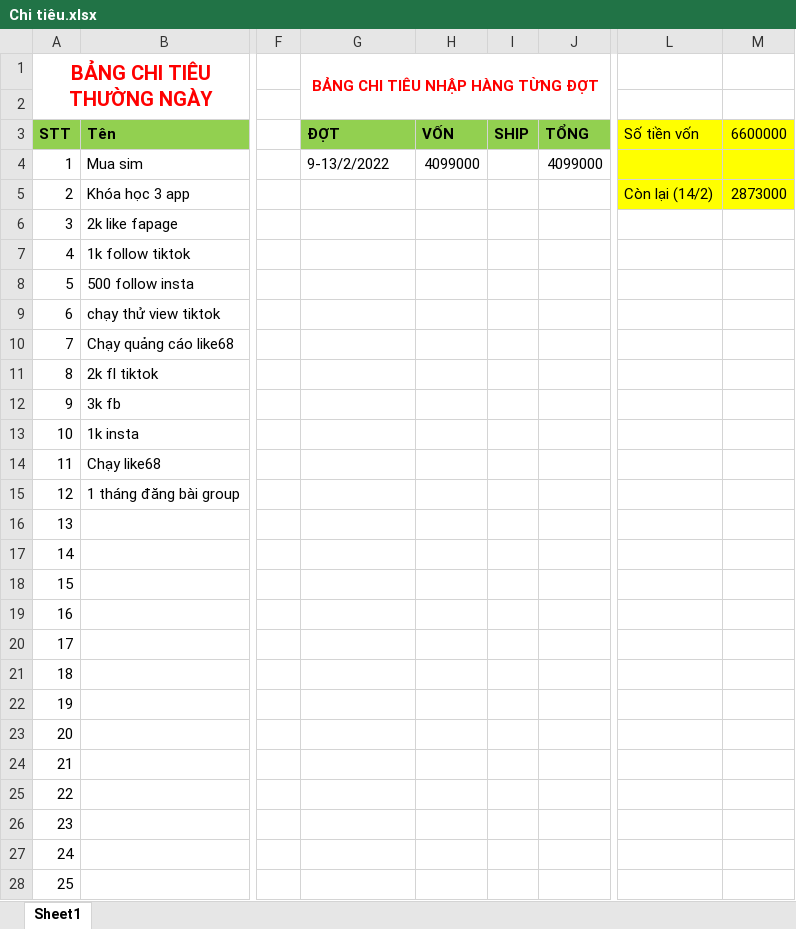
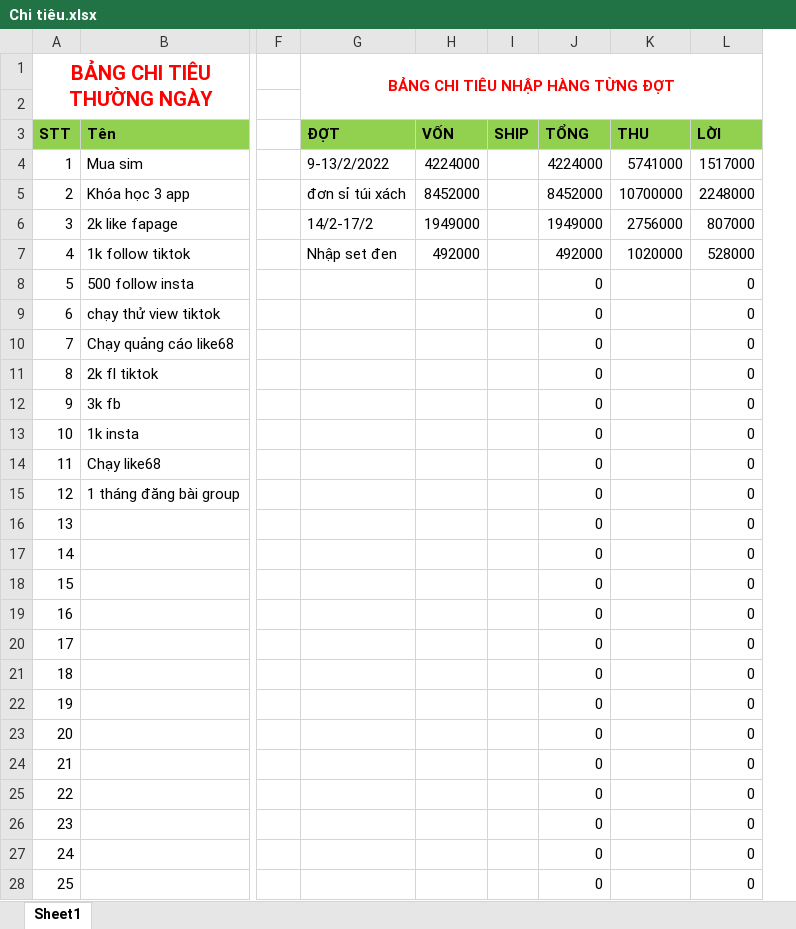
Before and after one commit to MaiHa0809/Yolo-Fashion, an Excel workbook: Chi tiêu.xlsx, sheet Sheet1, drawn as a sheet; only a part is shown, gaps mark what is left out; values as stored, in another font and other column widths than the file's, no borders; table styles not drawn; removed rows and columns are numbered as before the commit, all else as after; the diff covers the shown part only; the diff names each change by its address in the sheet, - before the commit and + after, or states it on an @@ line.

```diff
--- a/Chi tiêu.xlsx (sheet Sheet1)
+++ b/Chi tiêu.xlsx (sheet Sheet1)
+column K, rows 3-7: THU | 5741000 | 10700000 | 2756000 | 1020000
+column L, rows 3-28: LỜI | 1517000 | 2248000 | 807000 | 528000 | 0 | 0 | 0 | 0 | 0 | 0 | 0 | 0 | 0 | 0 | 0 | 0 | 0 | 0 | 0 | 0 | 0 | 0 | 0 | 0 | 0
-column L, rows 3-5: Số tiền vốn |  | Còn lại (14/2)
-column M, rows 3-5: 6600000 |  | 2873000
-H4: 4099000
+H4: 4224000
-J4: 4099000
+J4: 4224000
-G5 (BẢNG CHI TIÊU NHẬP HÀNG TỪNG ĐỢT): (empty)
+G5 (BẢNG CHI TIÊU NHẬP HÀNG TỪNG ĐỢT): đơn sỉ túi xách
-H5: (empty)
+H5: 8452000
-J5: (empty)
+J5: 8452000
-G6 (BẢNG CHI TIÊU NHẬP HÀNG TỪNG ĐỢT): (empty)
+G6 (BẢNG CHI TIÊU NHẬP HÀNG TỪNG ĐỢT): 14/2-17/2
-H6: (empty)
+H6: 1949000
-J6: (empty)
+J6: 1949000
-G7 (BẢNG CHI TIÊU NHẬP HÀNG TỪNG ĐỢT): (empty)
+G7 (BẢNG CHI TIÊU NHẬP HÀNG TỪNG ĐỢT): Nhập set đen
-H7: (empty)
+H7: 492000
-J7: (empty)
+J7: 492000
-J8:J28: (empty)
+J8:J28: 0
```
Also changed, not shown: 27 added rows, 1 removed row, 23 edited cells, cell formats, merged cells and row numbers in column A elsewhere in this sheet, 1 other file.
